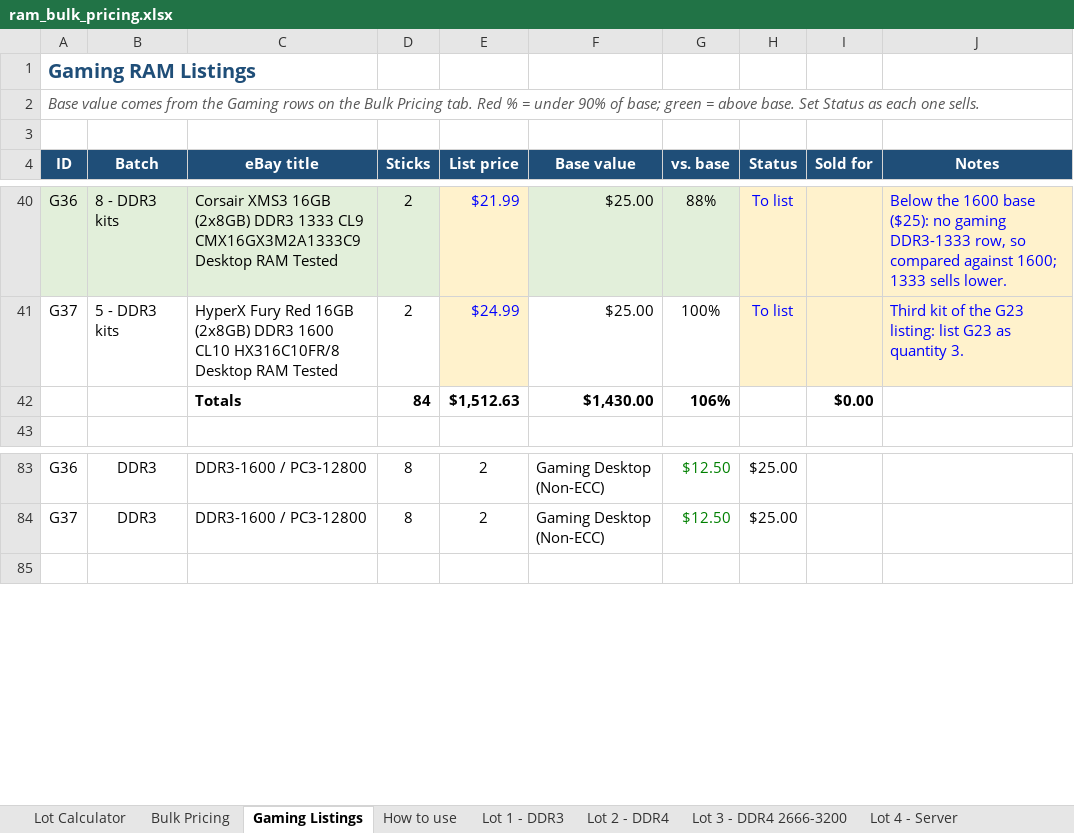
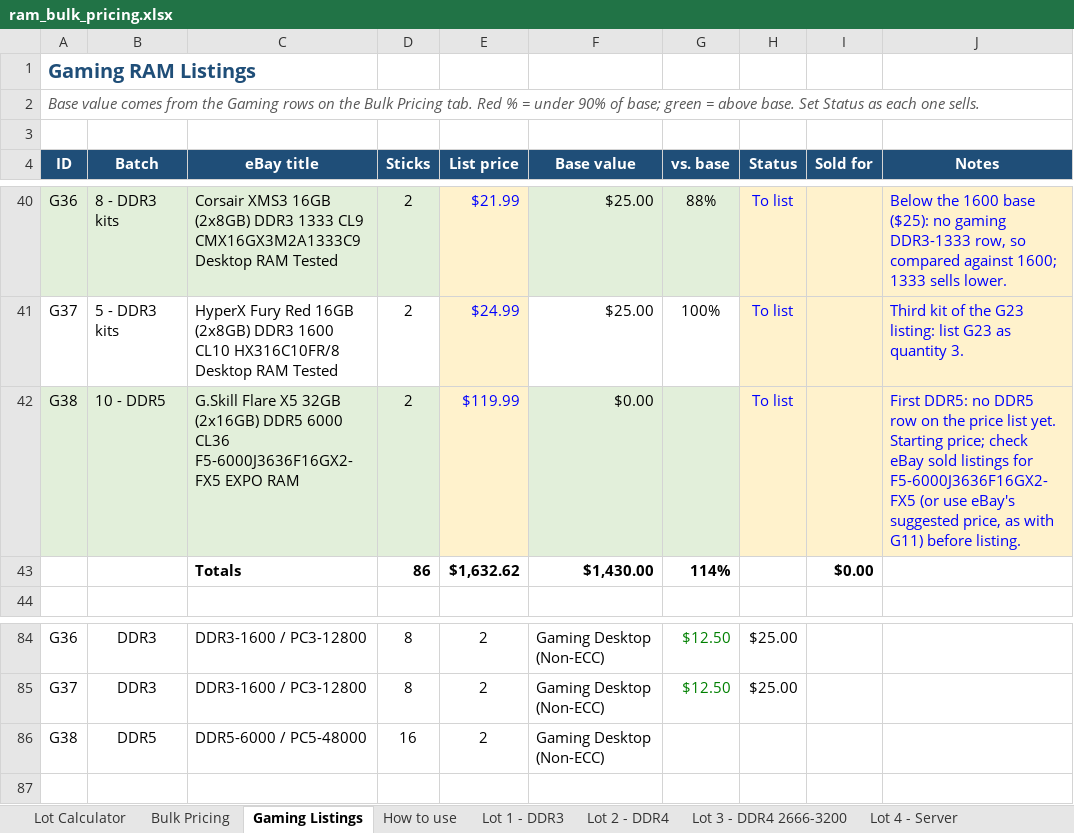
Before and after one commit to bgallaher-lgtm/Claude, an Excel workbook: ram_bulk_pricing.xlsx, sheet Gaming Listings, drawn as a sheet; only a part is shown, gaps mark what is left out; values as stored, in another font and other column widths than the file's, no borders; conditional formats not drawn; removed rows and columns are numbered as before the commit, all else as after; the diff names each change by its address in the sheet, - before the commit and + after, or states it on an @@ line.

```diff
--- a/ram_bulk_pricing.xlsx (sheet Gaming Listings)
+++ b/ram_bulk_pricing.xlsx (sheet Gaming Listings)
-row 42:  |  | Totals | 84 | $1,512.63 | $1,430.00 | 106% |  | $0.00
+row 42: G38 | 10 - DDR5 | G.Skill Flare X5 32GB (2x16GB) DDR5 6000 CL36 F5-6000J3636F16GX2-FX5 EXPO RAM | 2 | $119.99 | $0.00 |  | To list |  | First DDR5: no DDR5 row on the price list yet. Starting price; check eBay sold listings for F5-6000J3636F16GX2-FX5 (or use eBay's suggested price, as with G11) before listing.
+row 43:  |  | Totals | 86 | $1,632.62 | $1,430.00 | 114% |  | $0.00
+row 86: G38 | DDR5 | DDR5-6000 / PC5-48000 | 16 | 2 | Gaming Desktop (Non-ECC)
```
Also changed, not shown: formulas that keep their value, 1 other file.
